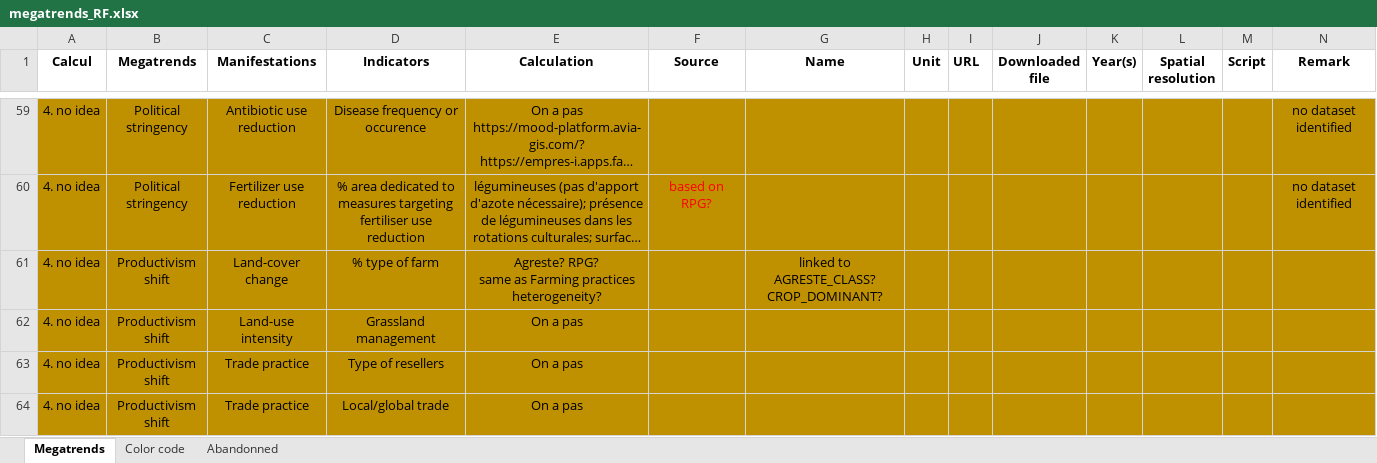
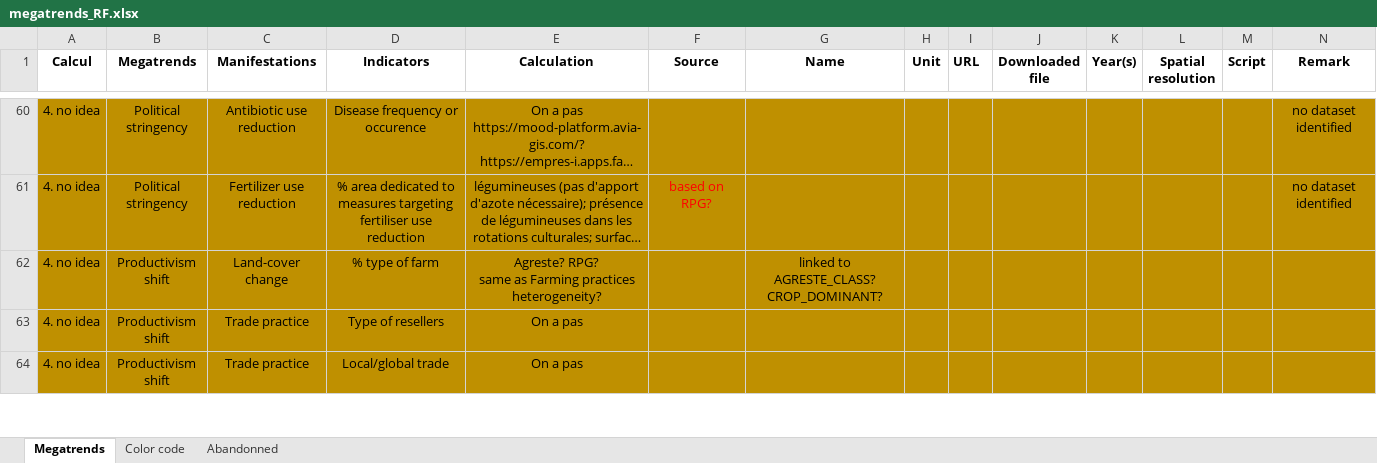
Before and after one commit to rfrelat/megatrends, an Excel workbook: progress/megatrends_RF.xlsx, sheet Megatrends, drawn as a sheet; only a part is shown, gaps mark what is left out; long unchanged cells end in …; values as stored, in another font and other column widths than the file's, no borders; removed rows and columns are numbered as before the commit, all else as after; the diff covers the shown part only; the diff names each change by its address in the sheet, - before the commit and + after, or states it on an @@ line.

Commit message:
update megatrends xlsx

```diff
--- a/progress/megatrends_RF.xlsx (sheet Megatrends)
+++ b/progress/megatrends_RF.xlsx (sheet Megatrends)
-row 62: 4. no idea | Productivism shift | Land-use intensity | Grassland management | On a pas
```
Also changed, not shown: 2 added rows, 1 removed row, 23 edited cells and cell formats elsewhere in this sheet, sheet Color code, 19 other files.
